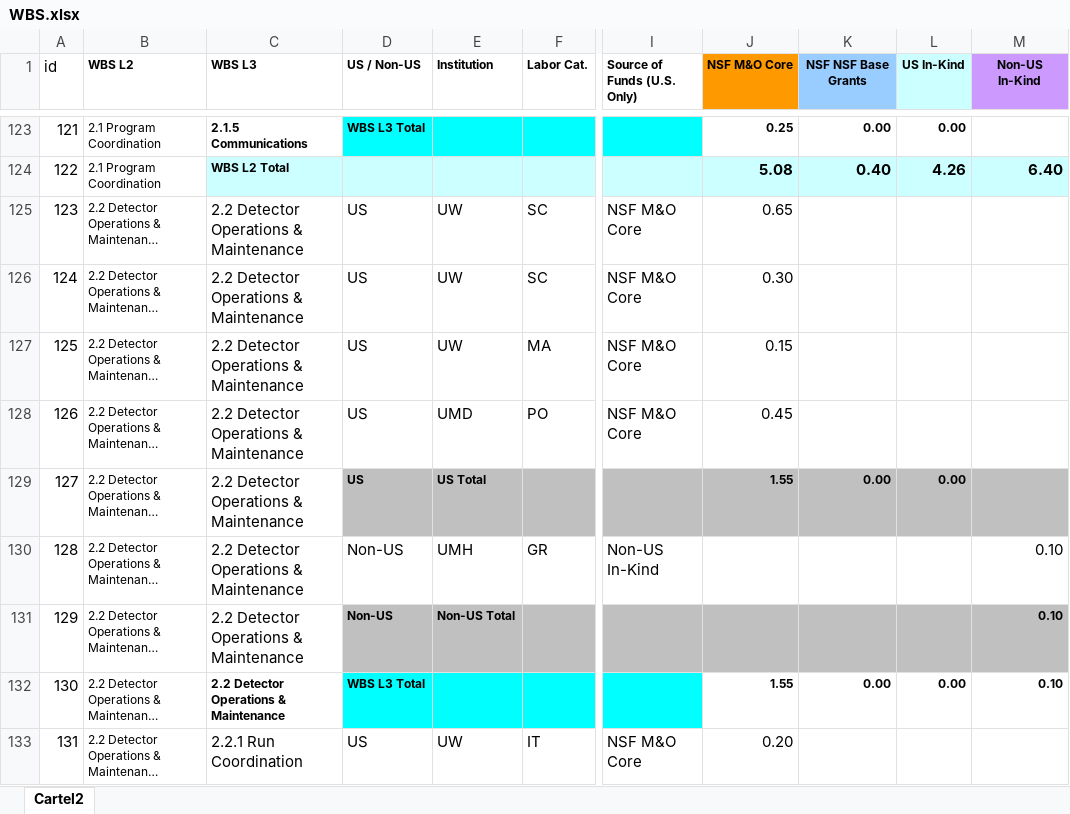
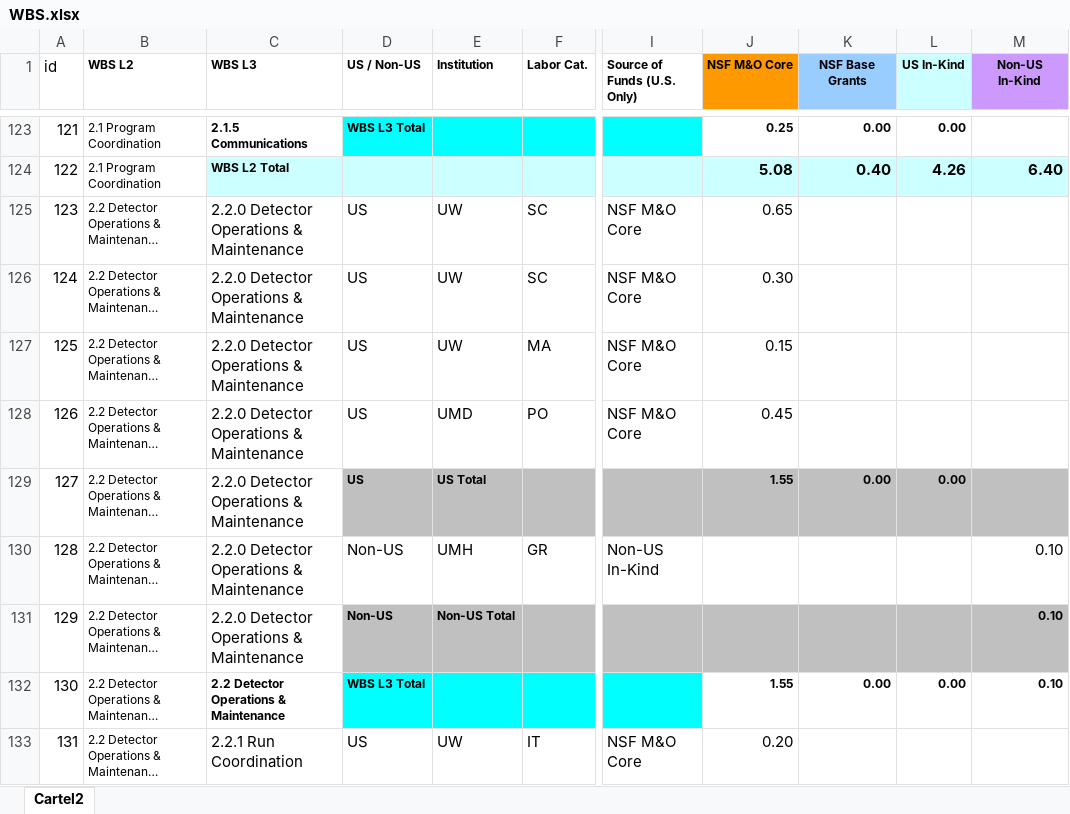
Before and after one commit to WIPACrepo/mou-dashboard, an Excel workbook: WBS.xlsx, sheet Cartel2, drawn as a sheet; only a part is shown, gaps mark what is left out; long unchanged cells end in …; values as stored, in another font and other column widths than the file's, no borders; the diff names each change by its address in the sheet, - before the commit and + after, or states it on an @@ line.

Commit message:
add "total" rows

```diff
--- a/WBS.xlsx (sheet Cartel2)
+++ b/WBS.xlsx (sheet Cartel2)
-K1: NSF NSF Base Grants
+K1: NSF Base Grants
-C125:C131 (WBS L3): 2.2 Detector Operations & Maintenance
+C125:C131 (WBS L3): 2.2.0 Detector Operations & Maintenance
```
Also changed, not shown: 6 other files.
